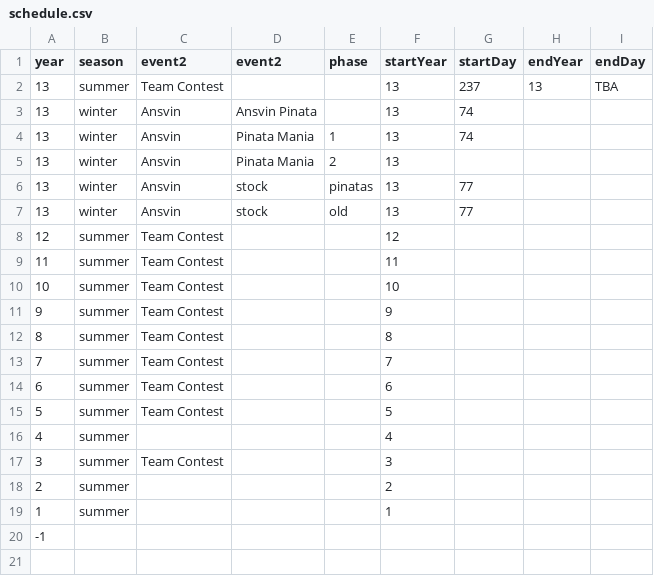
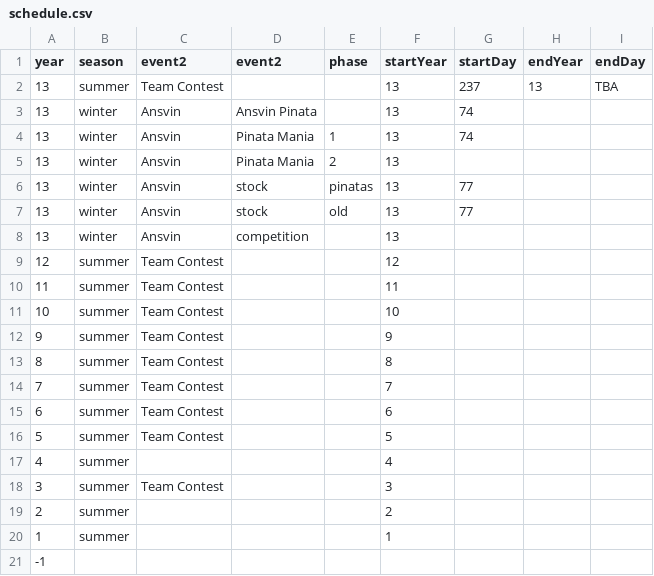
Before and after one commit to b-schlegelii/IPD, a CSV file: events/schedule.csv, drawn as a sheet; the diff names each change by its address in the sheet, - before the commit and + after, or states it on an @@ line.

Commit message:
Update schedule.csv

```diff
--- a/events/schedule.csv
+++ b/events/schedule.csv
+row 8: 13 | winter | Ansvin | competition |  | 13
```
